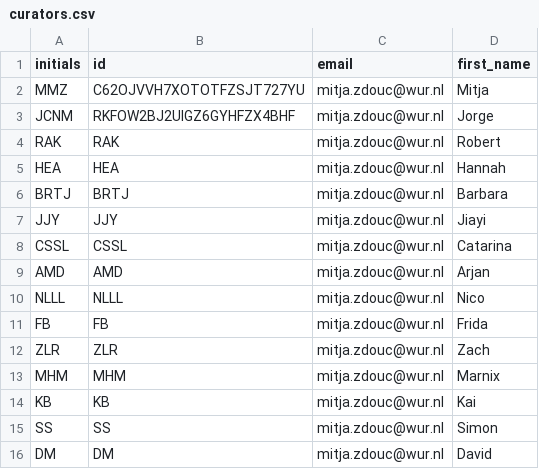
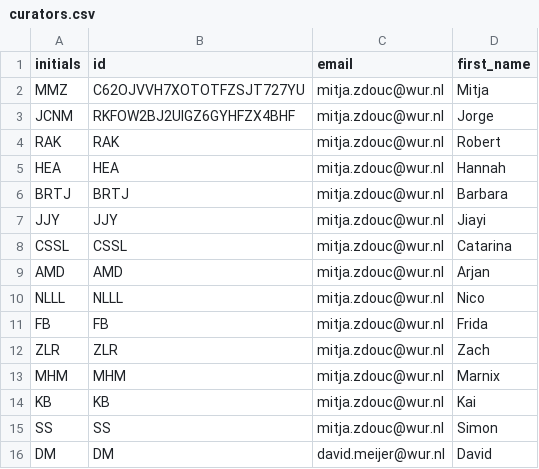
Before and after one commit to mmzdouc/mibigger, a CSV file: mibigger/curators.csv, drawn as a sheet.

Commit message:
ENH: change email for curator DM

```diff
--- a/mibigger/curators.csv
+++ b/mibigger/curators.csv
@@ -15,2 +15,2 @@ KB,KB,mitja.zdouc@wur.nl,Kai
 SS,SS,mitja.zdouc@wur.nl,Simon
-DM,DM,mitja.zdouc@wur.nl,David
+DM,DM,david.meijer@wur.nl,David
```
